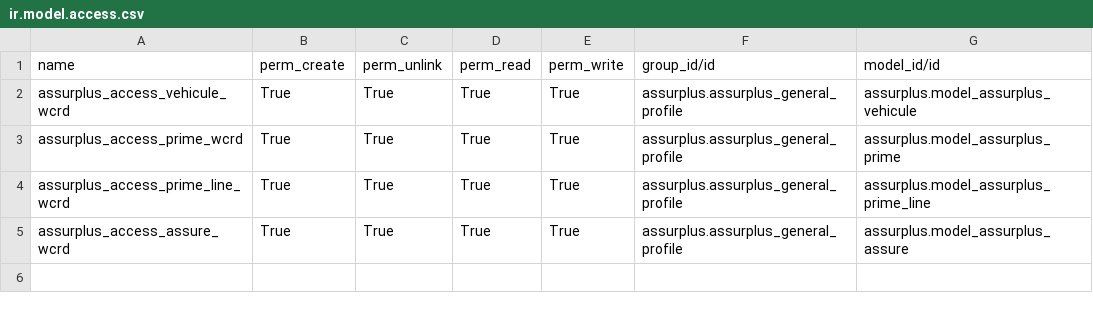
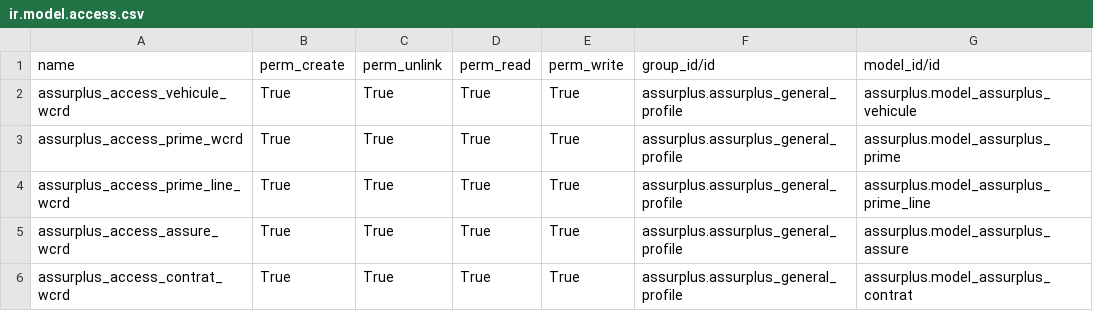
Before and after one commit to chrisdev2018/AssurPlus_, a CSV file: modules/assurplus/security/ir.model.access.csv, drawn as a sheet.

Commit message:
[IMP] Rajoute les droits sur contrat

```diff
--- a/modules/assurplus/security/ir.model.access.csv
+++ b/modules/assurplus/security/ir.model.access.csv
@@ -5 +5,2 @@ assurplus_access_prime_line_wcrd,True,True,True,True,assurplus.assurplus_general
 assurplus_access_assure_wcrd,True,True,True,True,assurplus.assurplus_general_profile,assurplus.model_assurplus_assure
+assurplus_access_contrat_wcrd,True,True,True,True,assurplus.assurplus_general_profile,assurplus.model_assurplus_contrat
```
